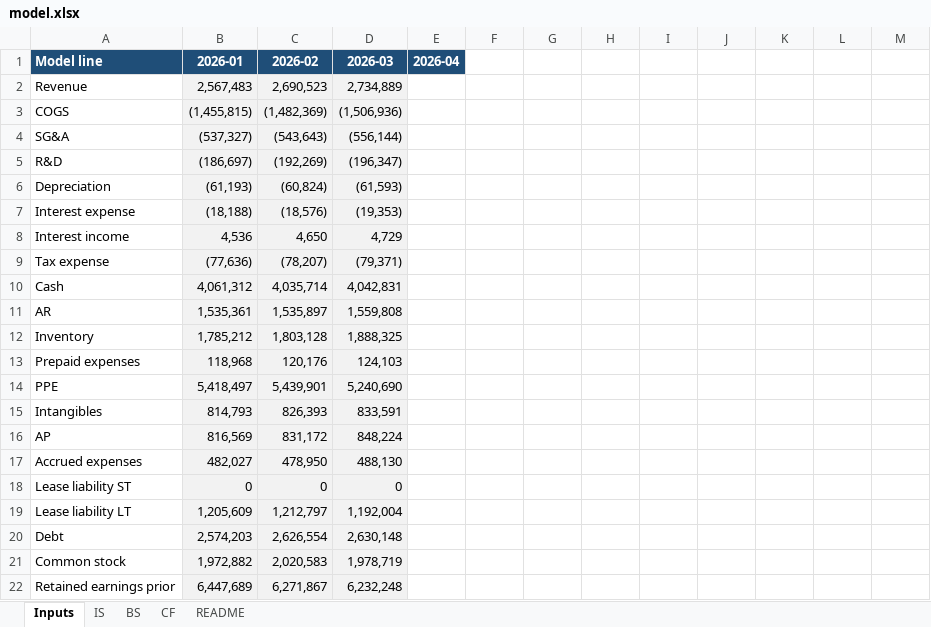
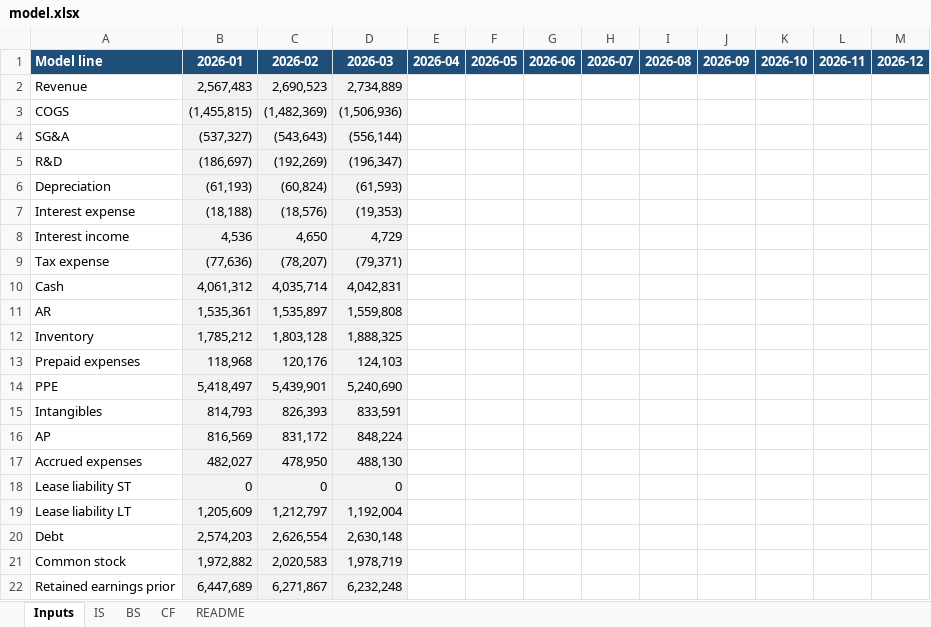
Before and after one commit to xiaoyanglong13/vibecoding-website, an Excel workbook: cases/finance/model.xlsx, sheet Inputs, drawn as a sheet; values as stored, in another font and other column widths than the file's, no borders; the diff names each change by its address in the sheet, - before the commit and + after, or states it on an @@ line.

```diff
--- a/cases/finance/model.xlsx (sheet Inputs)
+++ b/cases/finance/model.xlsx (sheet Inputs)
-F1: (empty)
+F1: 2026-05
-F1:M1 fill: none
+F1:M1 fill: #1F4E78
-G1: (empty)
+G1: 2026-06
-H1: (empty)
+H1: 2026-07
-I1: (empty)
+I1: 2026-08
-J1: (empty)
+J1: 2026-09
-K1: (empty)
+K1: 2026-10
-L1: (empty)
+L1: 2026-11
-M1: (empty)
+M1: 2026-12
```
Also changed, not shown: sheet BS, sheet IS, sheet CF, sheet README.
